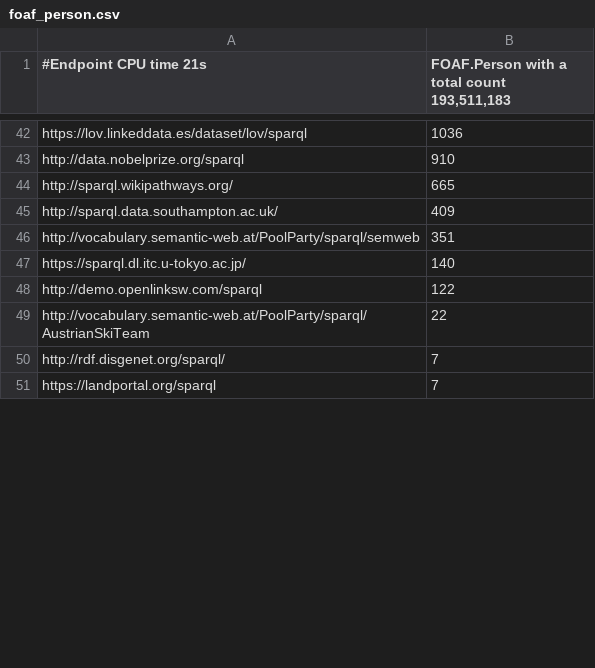
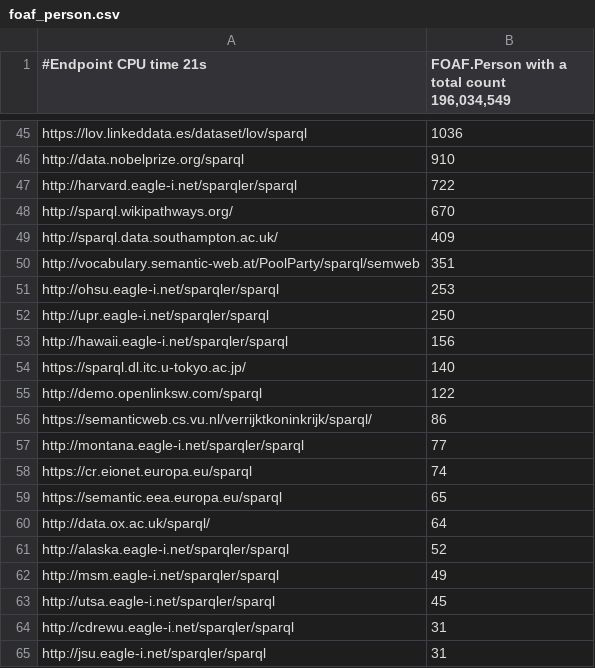
Before and after one commit to neumarcx/sparql, a CSV file: foaf_person.csv, drawn as a sheet; only a part is shown, gaps mark what is left out; the shorter side is filled out with more unchanged rows; the diff covers the shown part only.

Commit message:
Update foaf_person.csv

```diff
--- a/foaf_person.csv
+++ b/foaf_person.csv
@@ -1 +1 @@
-#Endpoint CPU time 21s, "FOAF.Person with a total count 193,511,183"
+#Endpoint CPU time 21s, "FOAF.Person with a total count 196,034,549"
@@ -43,6 +46,20 @@ https://lov.linkeddata.es/dataset/lov/sparql,1036
 http://data.nobelprize.org/sparql,910
-http://sparql.wikipathways.org/,665
+http://harvard.eagle-i.net/sparqler/sparql,722
+http://sparql.wikipathways.org/,670
 http://sparql.data.southampton.ac.uk/,409
 http://vocabulary.semantic-web.at/PoolParty/sparql/semweb,351
+http://ohsu.eagle-i.net/sparqler/sparql,253
+http://upr.eagle-i.net/sparqler/sparql,250
+http://hawaii.eagle-i.net/sparqler/sparql,156
 https://sparql.dl.itc.u-tokyo.ac.jp/,140
 http://demo.openlinksw.com/sparql,122
+https://semanticweb.cs.vu.nl/verrijktkoninkrijk/sparql/,86
+http://montana.eagle-i.net/sparqler/sparql,77
+https://cr.eionet.europa.eu/sparql,74
+https://semantic.eea.europa.eu/sparql,65
+http://data.ox.ac.uk/sparql/,64
+http://alaska.eagle-i.net/sparqler/sparql,52
+http://msm.eagle-i.net/sparqler/sparql,49
+http://utsa.eagle-i.net/sparqler/sparql,45
+http://cdrewu.eagle-i.net/sparqler/sparql,31
+http://jsu.eagle-i.net/sparqler/sparql,31
```
Also changed, not shown: 17 added rows, 3 removed rows and 13 edited cells elsewhere in this file.
